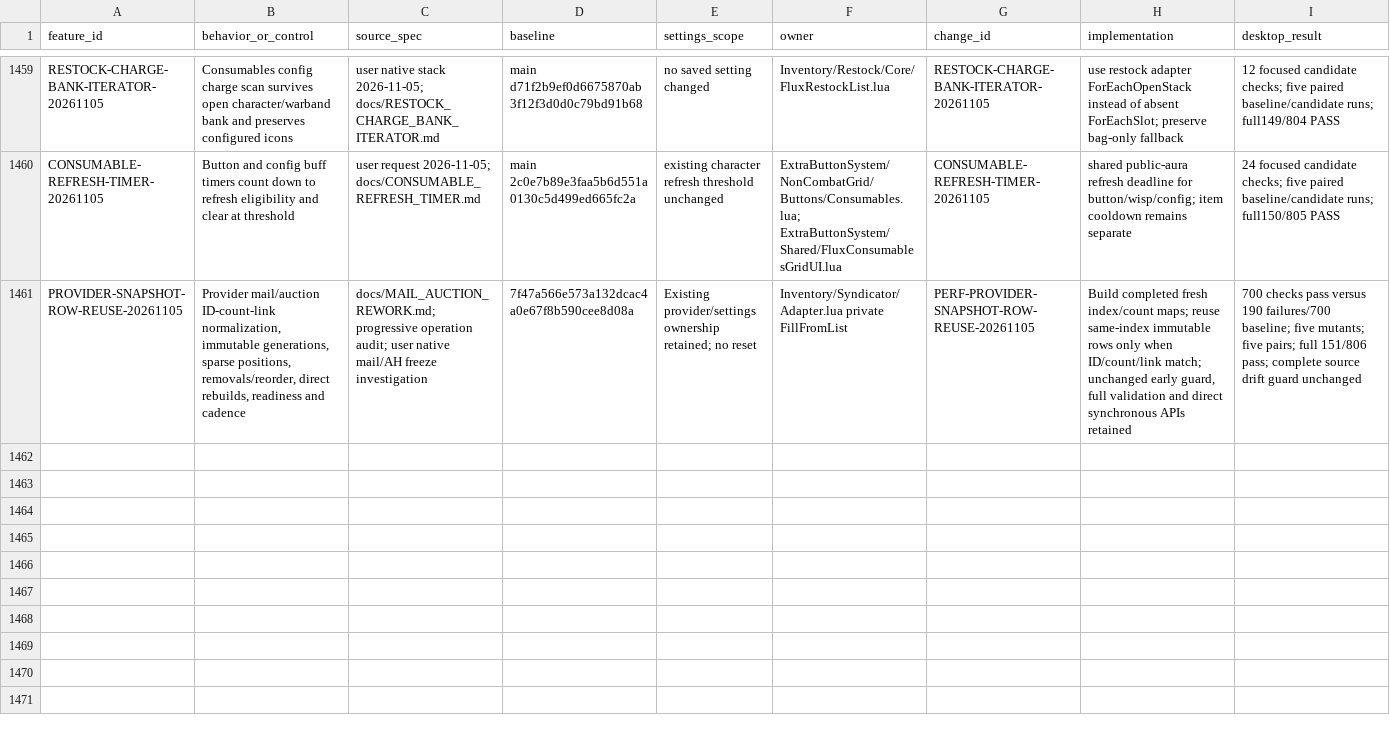
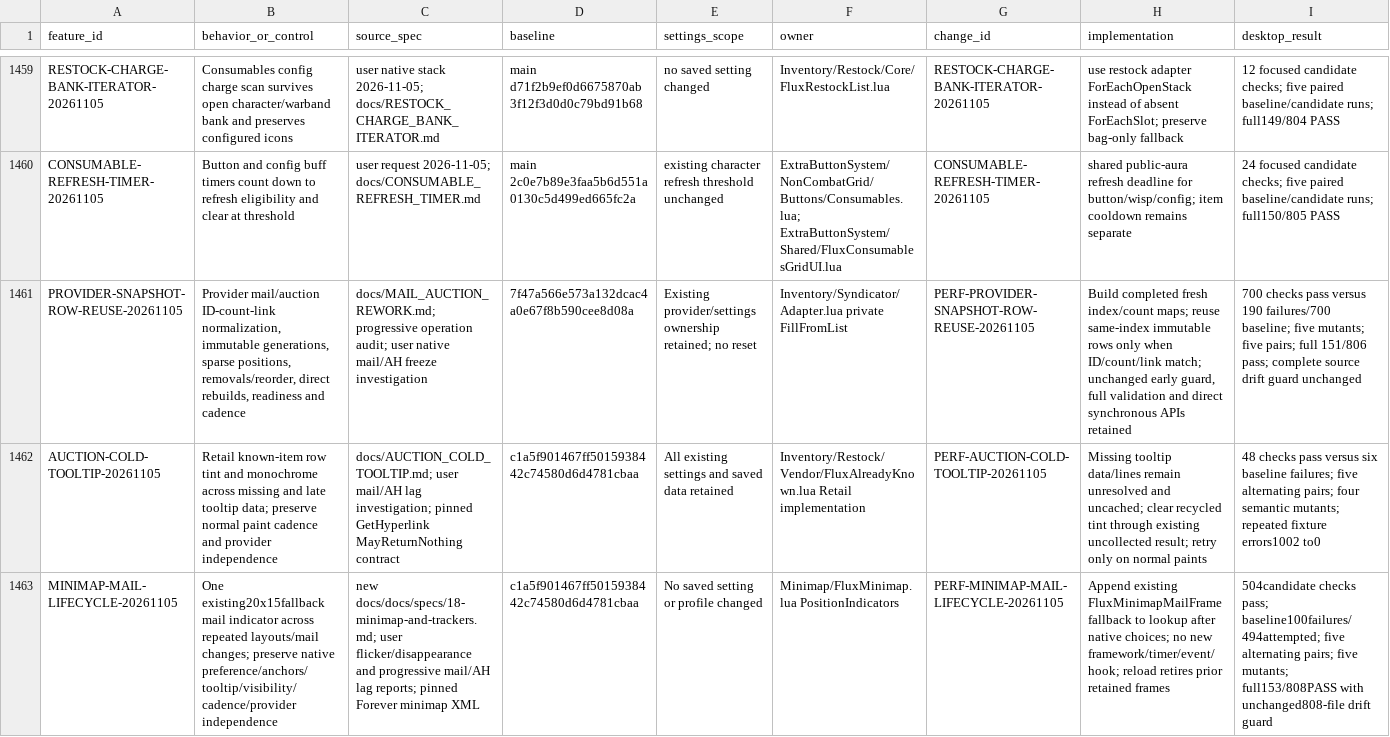
Before and after one commit to DoctorFlux/FluxUI, a CSV file: docs/FEATURE_PARITY.csv, drawn as a sheet; only a part is shown, gaps mark what is left out; rows hold the shown columns only; the diff names each change by its address in the sheet, - before the commit and + after, or states it on an @@ line.

```diff
--- a/docs/FEATURE_PARITY.csv
+++ b/docs/FEATURE_PARITY.csv
+row 1462: AUCTION-COLD-TOOLTIP-20261105 | Retail known-item row tint and monochrome across missing and late tooltip data; preserve normal paint cadence and provider independence | docs/AUCTION_COLD_TOOLTIP.md; user mail/AH lag investigation; pinned GetHyperlink MayReturnNothing contract | c1a5f901467ff5015938442c74580d6d4781cbaa | All existing settings and saved data retained | Inventory/Restock/Vendor/FluxAlreadyKnown.lua Retail implementation | PERF-AUCTION-COLD-TOOLTIP-20261105 | Missing tooltip data/lines remain unresolved and uncached; clear recycled tint through existing uncollected result; retry only on normal paints | 48 checks pass versus six baseline failures; five alternating pairs; four semantic mutants; repeated fixture errors1002 to0
+row 1463: MINIMAP-MAIL-LIFECYCLE-20261105 | One existing20x15fallback mail indicator across repeated layouts/mail changes; preserve native preference/anchors/tooltip/visibility/cadence/provider independence | new docs/docs/specs/18-minimap-and-trackers.md; user flicker/disappearance and progressive mail/AH lag reports; pinned Forever minimap XML | c1a5f901467ff5015938442c74580d6d4781cbaa | No saved setting or profile changed | Minimap/FluxMinimap.lua PositionIndicators | PERF-MINIMAP-MAIL-LIFECYCLE-20261105 | Append existing FluxMinimapMailFrame fallback to lookup after native choices; no new framework/timer/event/hook; reload retires prior retained frames | 504candidate checks pass; baseline100failures/494attempted; five alternating pairs; five mutants; full153/808PASS with unchanged808-file drift guard
```
Also changed, not shown: docs/CLIENT_MATRIX.csv, docs/PERFORMANCE_AUDIT.csv, 23 other files.
